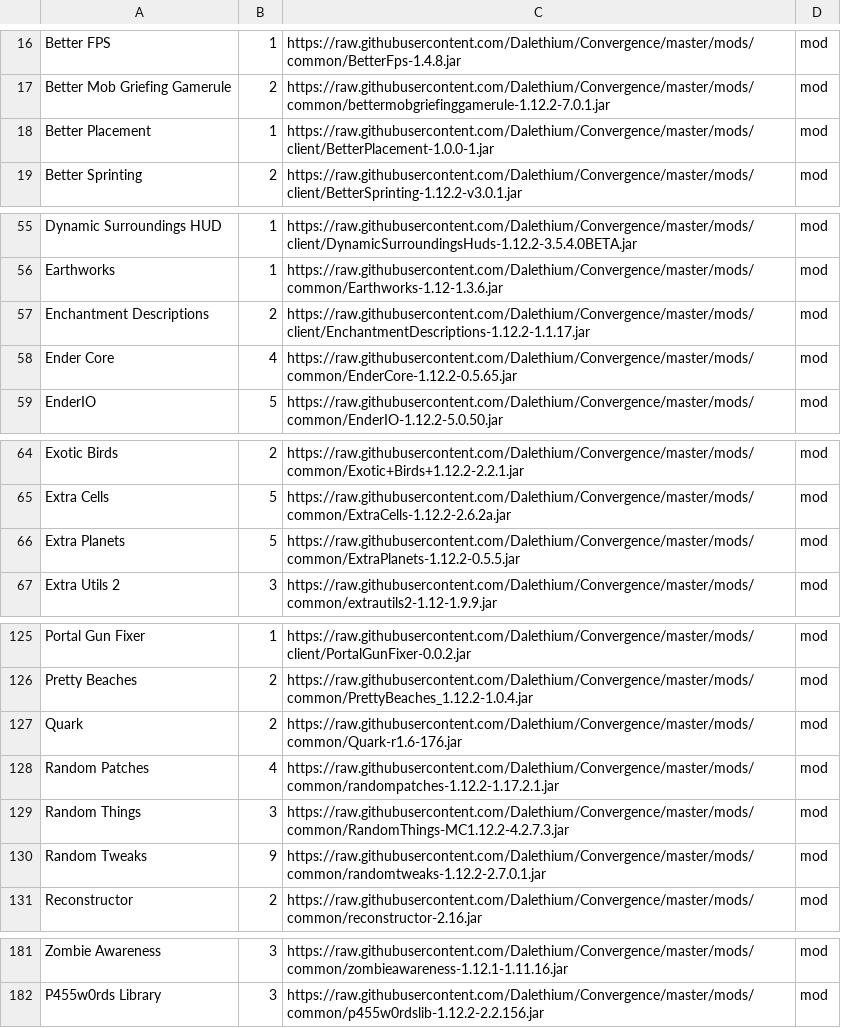
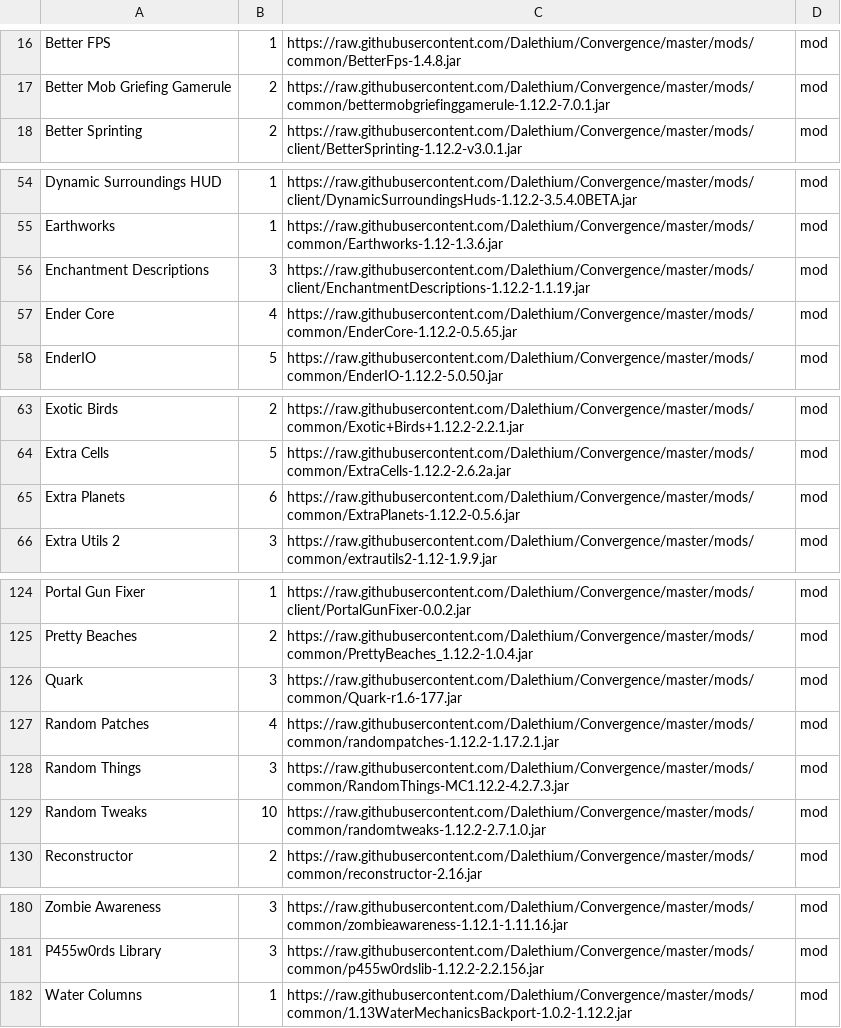
Before and after one commit to Dalethium/Convergence, a CSV file: convergence.csv, drawn as a sheet; only a part is shown, gaps mark what is left out; the diff covers the shown part only.

```diff
--- a/convergence.csv
+++ b/convergence.csv
@@ -17,3 +17,2 @@ Better FPS,1,https://raw.githubusercontent.com/Dalethium/Convergence/master/mods
 Better Mob Griefing Gamerule,2,https://raw.githubusercontent.com/Dalethium/Convergence/master/mods/common/bettermobgriefinggamerule-1.12.2-7.0.1.jar,mod
-Better Placement,1,https://raw.githubusercontent.com/Dalethium/Convergence/master/mods/client/BetterPlacement-1.0.0-1.jar,mod
 Better Sprinting,2,https://raw.githubusercontent.com/Dalethium/Convergence/master/mods/client/BetterSprinting-1.12.2-v3.0.1.jar,mod
@@ -56,3 +55,3 @@ Dynamic Surroundings HUD,1,https://raw.githubusercontent.com/Dalethium/Convergen
 Earthworks,1,https://raw.githubusercontent.com/Dalethium/Convergence/master/mods/common/Earthworks-1.12-1.3.6.jar,mod
-Enchantment Descriptions,2,https://raw.githubusercontent.com/Dalethium/Convergence/master/mods/client/EnchantmentDescriptions-1.12.2-1.1.17.jar,mod
+Enchantment Descriptions,3,https://raw.githubusercontent.com/Dalethium/Convergence/master/mods/client/EnchantmentDescriptions-1.12.2-1.1.19.jar,mod
 Ender Core,4,https://raw.githubusercontent.com/Dalethium/Convergence/master/mods/common/EnderCore-1.12.2-0.5.65.jar,mod
@@ -65,3 +64,3 @@ Exotic Birds,2,https://raw.githubusercontent.com/Dalethium/Convergence/master/mo
 Extra Cells,5,https://raw.githubusercontent.com/Dalethium/Convergence/master/mods/common/ExtraCells-1.12.2-2.6.2a.jar,mod
-Extra Planets,5,https://raw.githubusercontent.com/Dalethium/Convergence/master/mods/common/ExtraPlanets-1.12.2-0.5.5.jar,mod
+Extra Planets,6,https://raw.githubusercontent.com/Dalethium/Convergence/master/mods/common/ExtraPlanets-1.12.2-0.5.6.jar,mod
 Extra Utils 2,3,https://raw.githubusercontent.com/Dalethium/Convergence/master/mods/common/extrautils2-1.12-1.9.9.jar,mod
@@ -126,6 +125,6 @@ Portal Gun Fixer,1,https://raw.githubusercontent.com/Dalethium/Convergence/maste
 Pretty Beaches,2,https://raw.githubusercontent.com/Dalethium/Convergence/master/mods/common/PrettyBeaches_1.12.2-1.0.4.jar,mod
-Quark,2,https://raw.githubusercontent.com/Dalethium/Convergence/master/mods/common/Quark-r1.6-176.jar,mod
+Quark,3,https://raw.githubusercontent.com/Dalethium/Convergence/master/mods/common/Quark-r1.6-177.jar,mod
 Random Patches,4,https://raw.githubusercontent.com/Dalethium/Convergence/master/mods/common/randompatches-1.12.2-1.17.2.1.jar,mod
 Random Things,3,https://raw.githubusercontent.com/Dalethium/Convergence/master/mods/common/RandomThings-MC1.12.2-4.2.7.3.jar,mod
-Random Tweaks,9,https://raw.githubusercontent.com/Dalethium/Convergence/master/mods/common/randomtweaks-1.12.2-2.7.0.1.jar,mod
+Random Tweaks,10,https://raw.githubusercontent.com/Dalethium/Convergence/master/mods/common/randomtweaks-1.12.2-2.7.1.0.jar,mod
 Reconstructor,2,https://raw.githubusercontent.com/Dalethium/Convergence/master/mods/common/reconstructor-2.16.jar,mod
@@ -182 +181,2 @@ Zombie Awareness,3,https://raw.githubusercontent.com/Dalethium/Convergence/maste
 P455w0rds Library,3,https://raw.githubusercontent.com/Dalethium/Convergence/master/mods/common/p455w0rdslib-1.12.2-2.2.156.jar,mod
+Water Columns,1,https://raw.githubusercontent.com/Dalethium/Convergence/master/mods/common/1.13WaterMechanicsBackport-1.0.2-1.12.2.jar,mod
```
Also changed, not shown: 4 edited cells elsewhere in this file, 14 other files.
